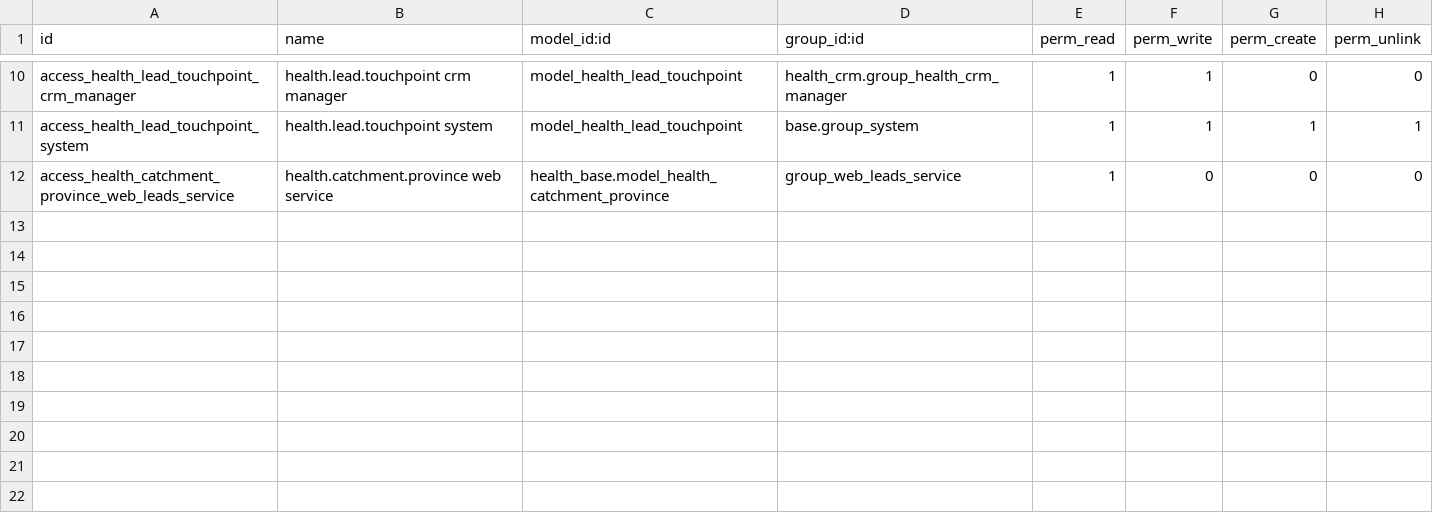
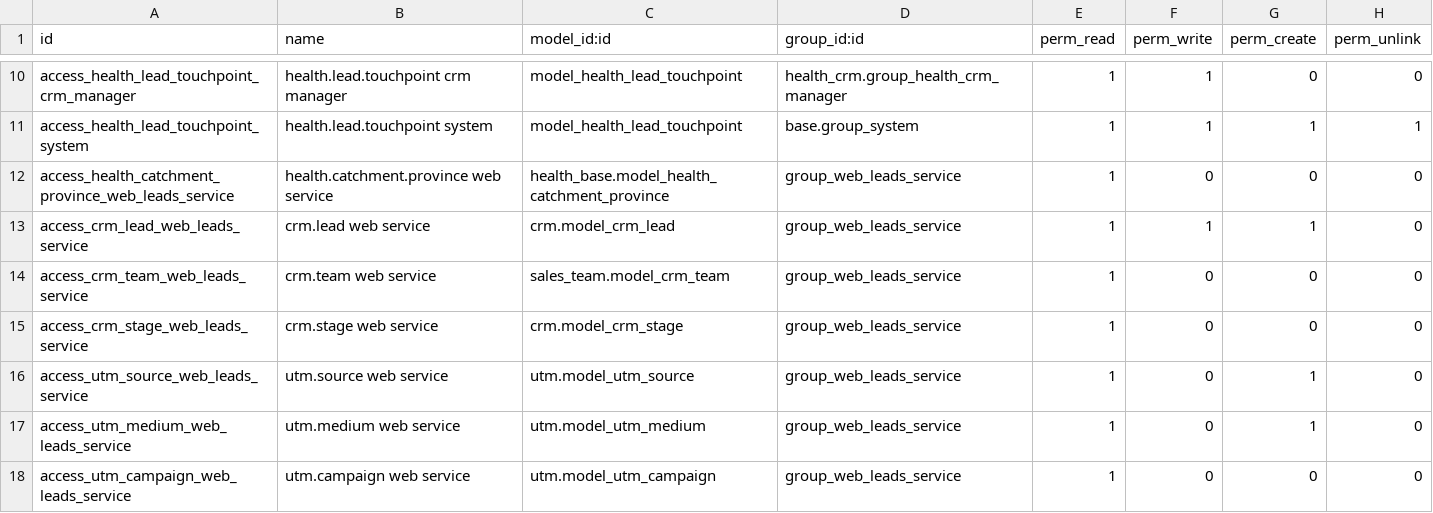
Before and after one commit to biztinct/health, a CSV file: addons/health_web_leads/security/ir.model.access.csv, drawn as a sheet; only a part is shown, gaps mark what is left out.

```diff
--- a/addons/health_web_leads/security/ir.model.access.csv
+++ b/addons/health_web_leads/security/ir.model.access.csv
@@ -12 +12,7 @@ access_health_lead_touchpoint_system,health.lead.touchpoint system,model_health_
 access_health_catchment_province_web_leads_service,health.catchment.province web service,health_base.model_health_catchment_province,group_web_leads_service,1,0,0,0
+access_crm_lead_web_leads_service,crm.lead web service,crm.model_crm_lead,group_web_leads_service,1,1,1,0
+access_crm_team_web_leads_service,crm.team web service,sales_team.model_crm_team,group_web_leads_service,1,0,0,0
+access_crm_stage_web_leads_service,crm.stage web service,crm.model_crm_stage,group_web_leads_service,1,0,0,0
+access_utm_source_web_leads_service,utm.source web service,utm.model_utm_source,group_web_leads_service,1,0,1,0
+access_utm_medium_web_leads_service,utm.medium web service,utm.model_utm_medium,group_web_leads_service,1,0,1,0
+access_utm_campaign_web_leads_service,utm.campaign web service,utm.model_utm_campaign,group_web_leads_service,1,0,0,0
```
Also changed, not shown: 26 other files.
